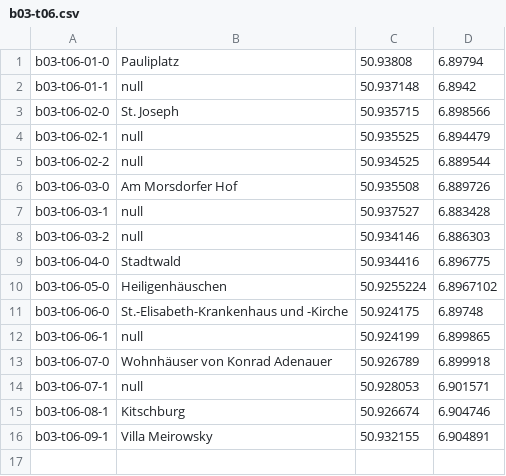
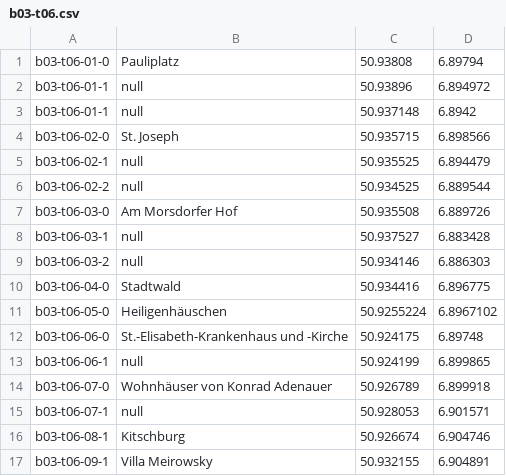
Before and after one commit to weberius/kulturpfadservice, a CSV file: src/main/resources/b03-t06.csv, drawn as a sheet.

Commit message:
add data for lindenthal

```diff
--- a/src/main/resources/b03-t06.csv
+++ b/src/main/resources/b03-t06.csv
@@ -1,2 +1,3 @@
 b03-t06-01-0;Pauliplatz;50.93808;6.89794
+b03-t06-01-1;null;50.93896;6.894972
 b03-t06-01-1;null;50.937148;6.8942
```
Also changed, not shown: 1 other file.
